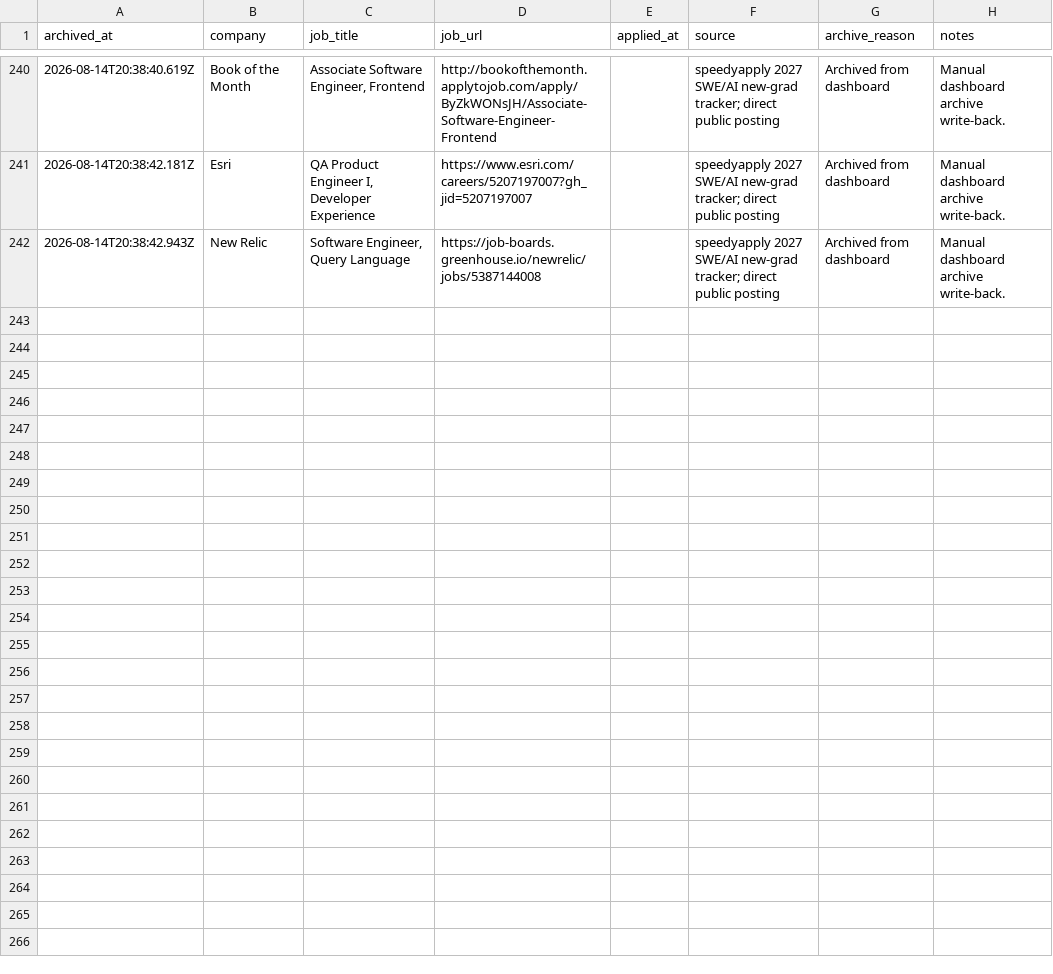
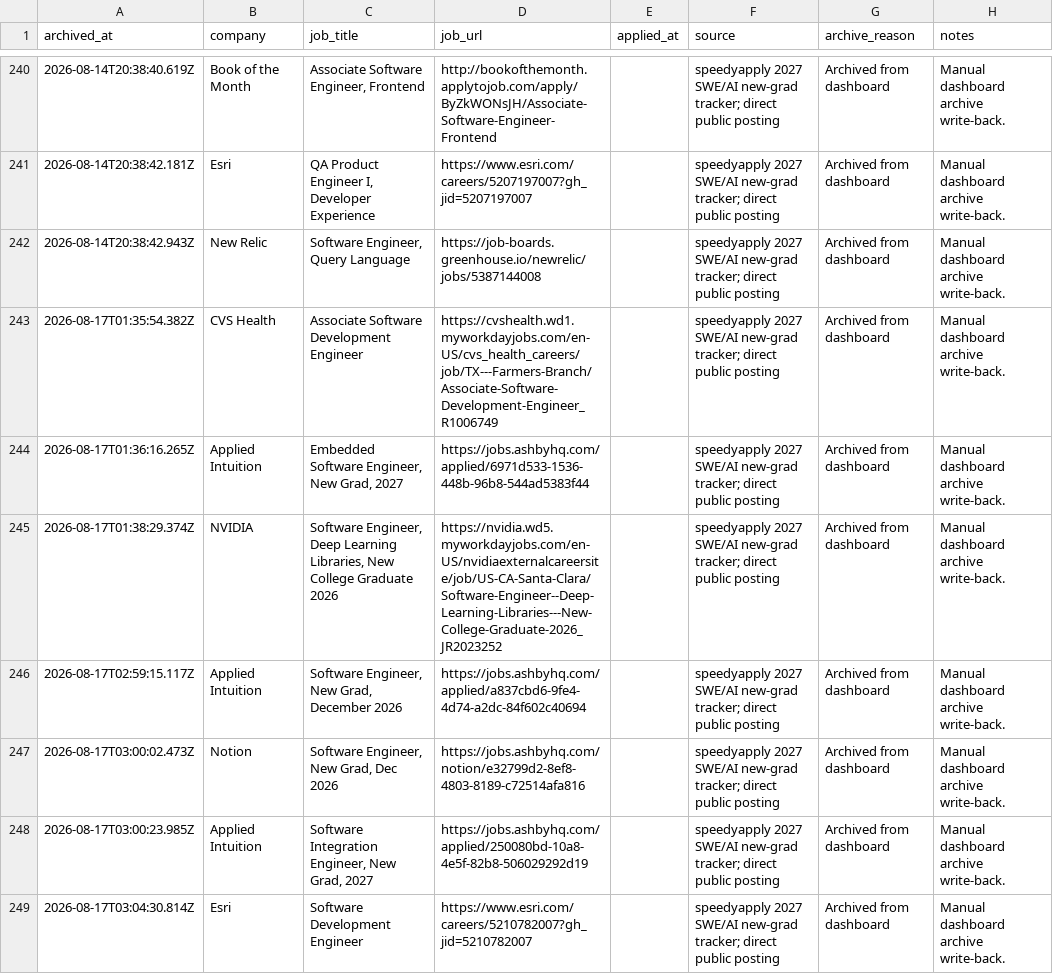
Before and after one commit to EleanorLiu12/applypilot-private, a CSV file: dashboard/applied_archive.csv, drawn as a sheet; only a part is shown, gaps mark what is left out.

```diff
--- a/dashboard/applied_archive.csv
+++ b/dashboard/applied_archive.csv
@@ -242 +242,8 @@ archived_at,company,job_title,job_url,applied_at,source,archive_reason,notes
 2026-08-14T20:38:42.943Z,New Relic,"Software Engineer, Query Language",https://job-boards.greenhouse.io/newrelic/jobs/5387144008,,speedyapply 2027 SWE/AI new-grad tracker; direct public posting,Archived from dashboard,Manual dashboard archive write-back.
+2026-08-17T01:35:54.382Z,CVS Health,Associate Software Development Engineer,https://cvshealth.wd1.myworkdayjobs.com/en-US/cvs_health_careers/job/TX---Farmers-Branch/Associate-Software-Development-Engineer_R1006749,,speedyapply 2027 SWE/AI new-grad tracker; direct public posting,Archived from dashboard,Manual dashboard archive write-back.
+2026-08-17T01:36:16.265Z,Applied Intuition,"Embedded Software Engineer, New Grad, 2027",https://jobs.ashbyhq.com/applied/6971d533-1536-448b-96b8-544ad5383f44,,speedyapply 2027 SWE/AI new-grad tracker; direct public posting,Archived from dashboard,Manual dashboard archive write-back.
+2026-08-17T01:38:29.374Z,NVIDIA,"Software Engineer, Deep Learning Libraries, New College Graduate 2026",https://nvidia.wd5.myworkdayjobs.com/en-US/nvidiaexternalcareersite/job/US-CA-Santa-Clara/Software-Engineer--Deep-Learning-Libraries---New-College-Graduate-2026_JR2023252,,speedyapply 2027 SWE/AI new-grad tracker; direct public posting,Archived from dashboard,Manual dashboard archive write-back.
+2026-08-17T02:59:15.117Z,Applied Intuition,"Software Engineer, New Grad, December 2026",https://jobs.ashbyhq.com/applied/a837cbd6-9fe4-4d74-a2dc-84f602c40694,,speedyapply 2027 SWE/AI new-grad tracker; direct public posting,Archived from dashboard,Manual dashboard archive write-back.
+2026-08-17T03:00:02.473Z,Notion,"Software Engineer, New Grad, Dec 2026",https://jobs.ashbyhq.com/notion/e32799d2-8ef8-4803-8189-c72514afa816,,speedyapply 2027 SWE/AI new-grad tracker; direct public posting,Archived from dashboard,Manual dashboard archive write-back.
+2026-08-17T03:00:23.985Z,Applied Intuition,"Software Integration Engineer, New Grad, 2027",https://jobs.ashbyhq.com/applied/250080bd-10a8-4e5f-82b8-506029292d19,,speedyapply 2027 SWE/AI new-grad tracker; direct public posting,Archived from dashboard,Manual dashboard archive write-back.
+2026-08-17T03:04:30.814Z,Esri,Software Development Engineer,https://www.esri.com/careers/5210782007?gh_jid=5210782007,,speedyapply 2027 SWE/AI new-grad tracker; direct public posting,Archived from dashboard,Manual dashboard archive write-back.
```
Also changed, not shown: dashboard/automation_rules.csv, dashboard/daily_dashboard.csv, 3 other files.
